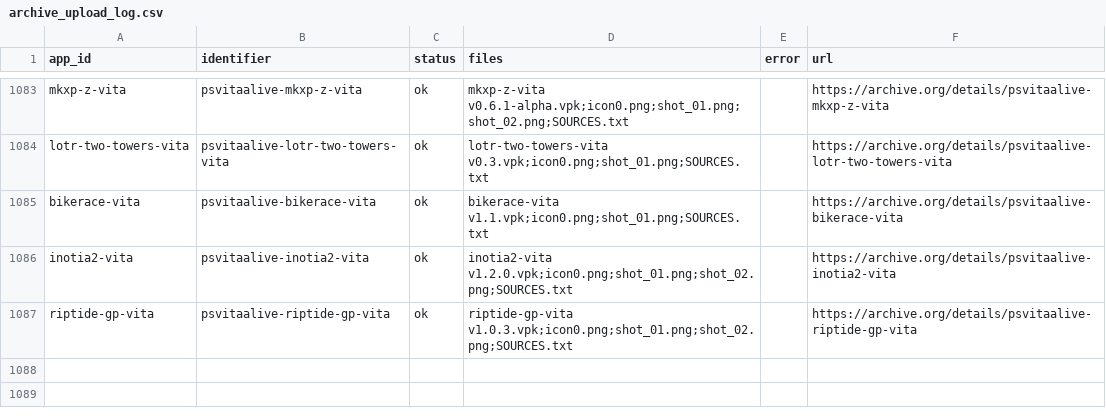
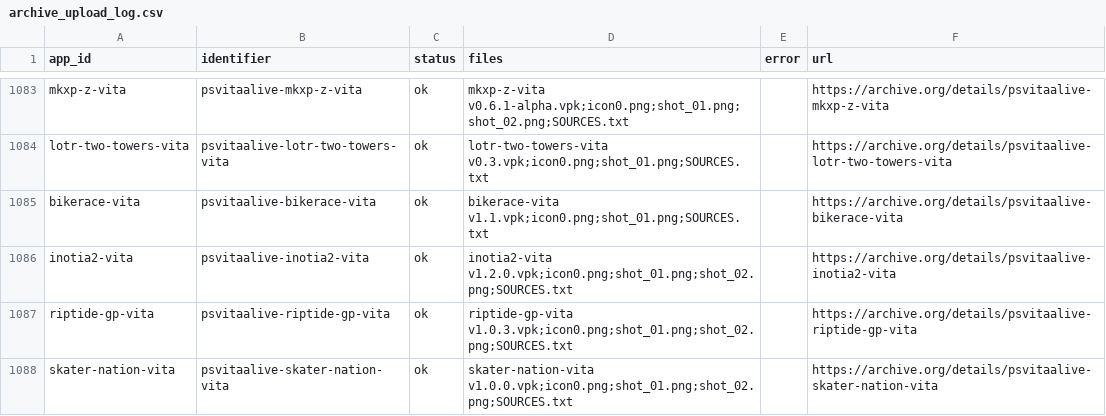
Before and after one commit to VegettoSan/PSVitaAlive, a CSV file: scripts/archive_upload_log.csv, drawn as a sheet; only a part is shown, gaps mark what is left out.

```diff
--- a/scripts/archive_upload_log.csv
+++ b/scripts/archive_upload_log.csv
@@ -1087 +1087,2 @@ inotia2-vita,psvitaalive-inotia2-vita,ok,inotia2-vita v1.2.0.vpk;icon0.png;shot_
 riptide-gp-vita,psvitaalive-riptide-gp-vita,ok,riptide-gp-vita v1.0.3.vpk;icon0.png;shot_01.png;shot_02.png;SOURCES.txt,,https://archive.org/details/psvitaalive-riptide-gp-vita
+skater-nation-vita,psvitaalive-skater-nation-vita,ok,skater-nation-vita v1.0.0.vpk;icon0.png;shot_01.png;shot_02.png;SOURCES.txt,,https://archive.org/details/psvitaalive-skater-nation-vita
```
Also changed, not shown: 2 other files.
